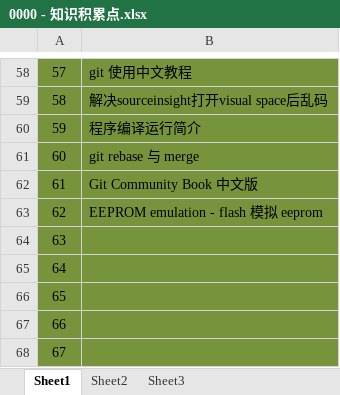
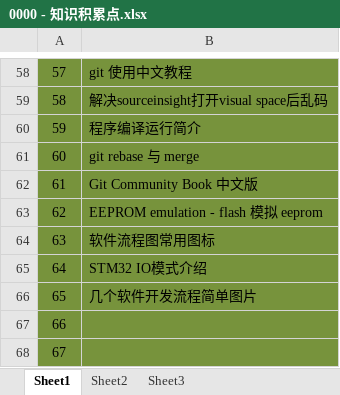
Before and after one commit to libsong/KnowledgeRecord, an Excel workbook: 0000 - 知识积累点.xlsx, sheet Sheet1, drawn as a sheet; only a part is shown, gaps mark what is left out; values as stored, in another font and other column widths than the file's, no borders; the diff names each change by its address in the sheet, - before the commit and + after, or states it on an @@ line.

```diff
--- a/0000 - 知识积累点.xlsx (sheet Sheet1)
+++ b/0000 - 知识积累点.xlsx (sheet Sheet1)
-B64: (empty)
+B64: 软件流程图常用图标
-B65: (empty)
+B65: STM32 IO模式介绍
-B66: (empty)
+B66: 几个软件开发流程简单图片
```
Also changed, not shown: 8 other files.
